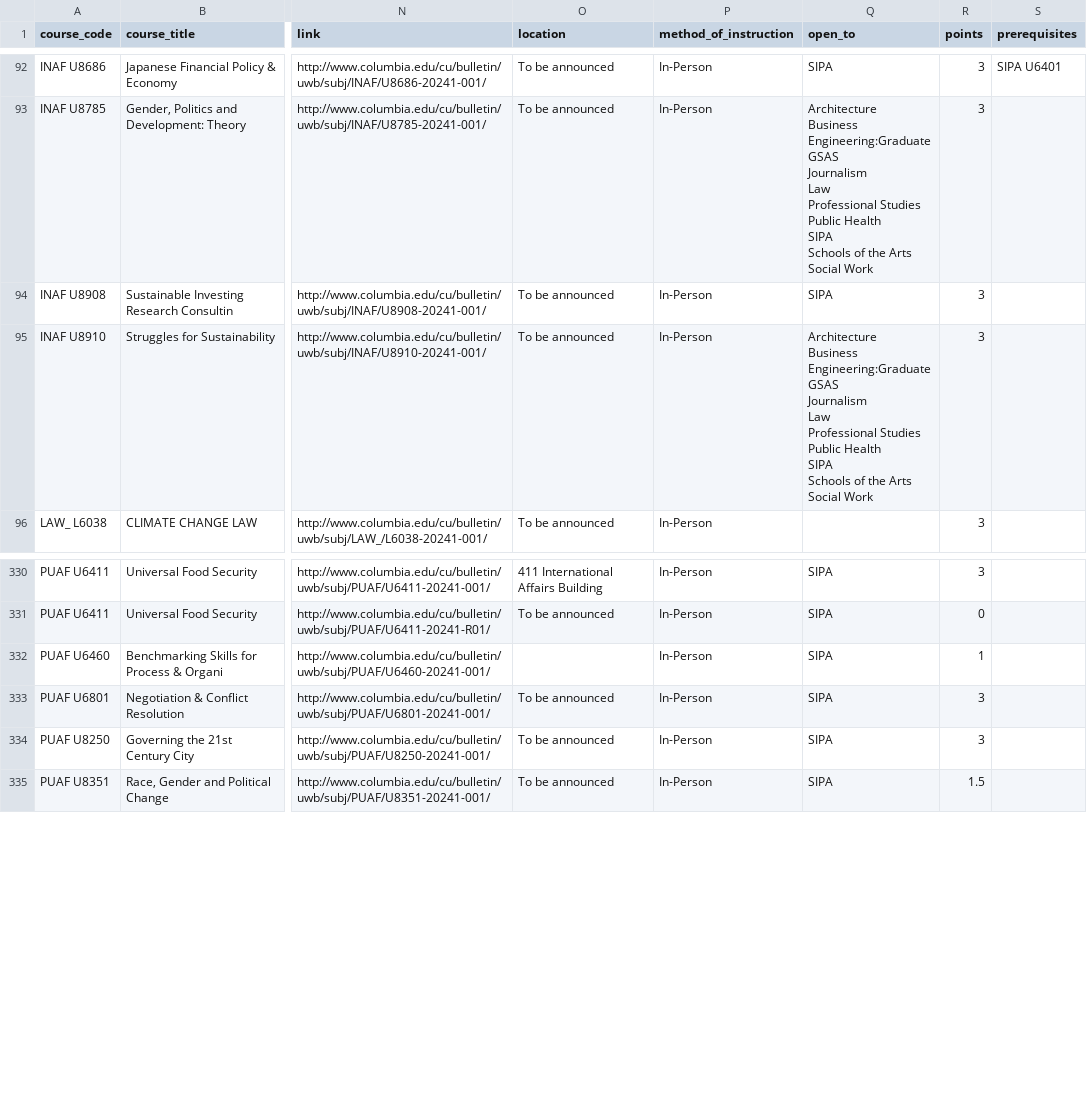
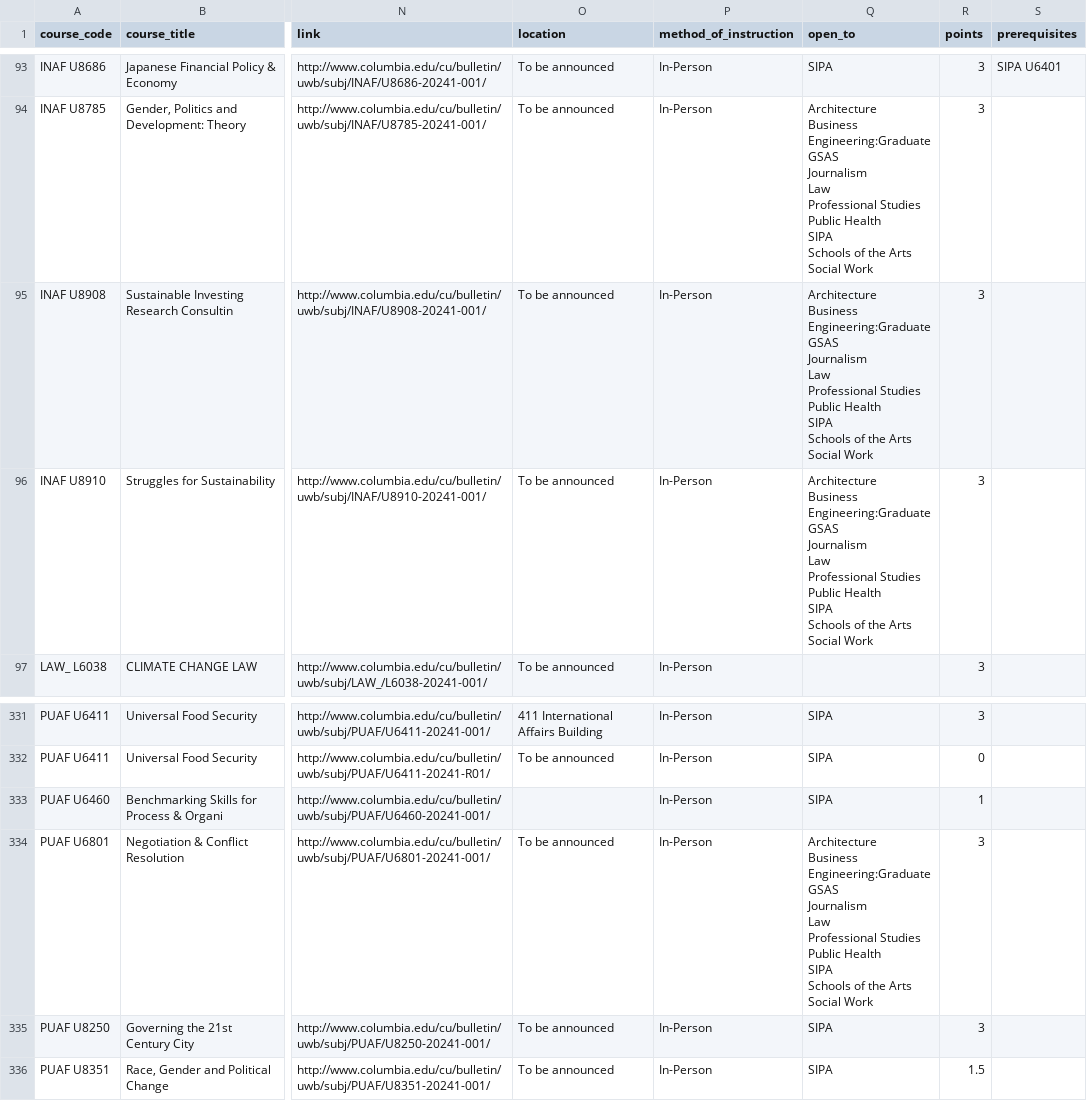
Before and after one commit to soid/columbia-catalog-data, a CSV file: classes/2024-Spring.csv, drawn as a sheet; only a part is shown, gaps mark what is left out; addresses are those after the commit; ↵ is a line break in a cell; the diff covers the shown part only; the diff names each change by its address in the sheet, - before the commit and + after, or states it on an @@ line.

```diff
--- a/classes/2024-Spring.csv
+++ b/classes/2024-Spring.csv
-Q95 (open_to): SIPA
+Q95 (open_to): Architecture ↵ Business ↵ Engineering:Graduate ↵ GSAS ↵ Journalism ↵ Law ↵ Professional Studies ↵ Public Health ↵ SIPA ↵ Schools of the Arts ↵ Social Work
-Q334 (open_to): SIPA
+Q334 (open_to): Architecture ↵ Business ↵ Engineering:Graduate ↵ GSAS ↵ Journalism ↵ Law ↵ Professional Studies ↵ Public Health ↵ SIPA ↵ Schools of the Arts ↵ Social Work
```
Also changed, not shown: 1 added row and 9 edited cells elsewhere in this file, 7 other files.
